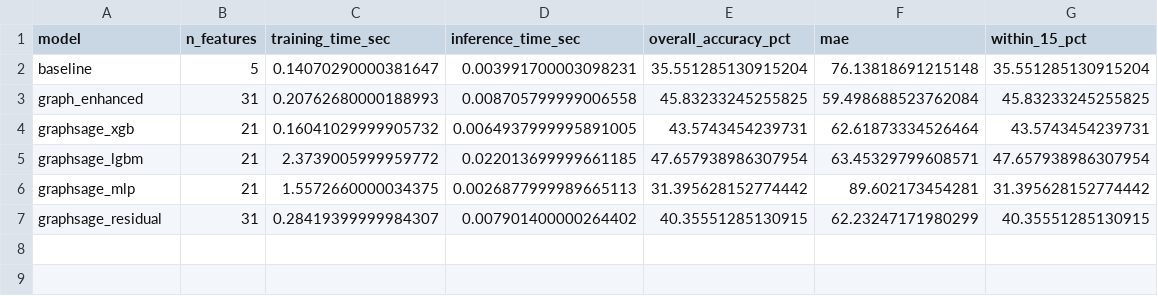
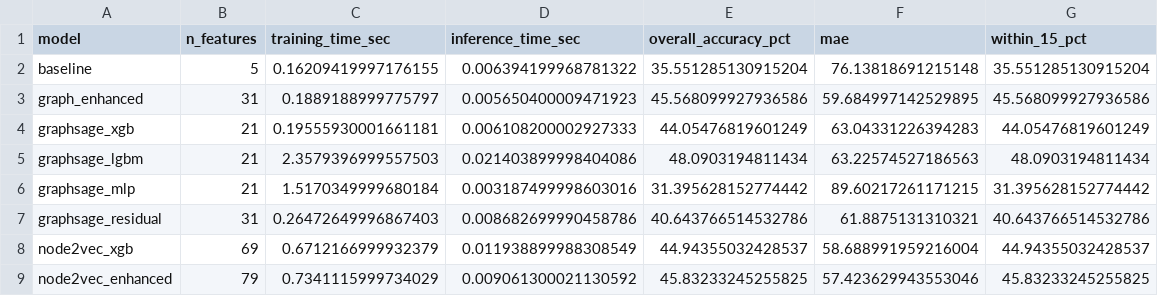
Before and after one commit to Sachit0cs/ETA_Optimization, a CSV file: outputs/model_comparison.csv, drawn as a sheet.

```diff
--- a/outputs/model_comparison.csv
+++ b/outputs/model_comparison.csv
@@ -1,7 +1,9 @@
 model,n_features,training_time_sec,inference_time_sec,overall_accuracy_pct,mae,within_15_pct
-baseline,5,0.14070290000381647,0.003991700003098231,35.551285130915204,76.13818691215148,35.551285130915204
-graph_enhanced,31,0.20762680000188993,0.008705799999006558,45.83233245255825,59.498688523762084,45.83233245255825
-graphsage_xgb,21,0.16041029999905732,0.0064937999995891005,43.5743454239731,62.61873334526464,43.5743454239731
-graphsage_lgbm,21,2.3739005999959772,0.022013699999661185,47.657938986307954,63.45329799608571,47.657938986307954
-graphsage_mlp,21,1.5572660000034375,0.0026877999989665113,31.395628152774442,89.602173454281,31.395628152774442
-graphsage_residual,31,0.28419399999984307,0.007901400000264402,40.35551285130915,62.23247171980299,40.35551285130915
+baseline,5,0.16209419997176155,0.006394199968781322,35.551285130915204,76.13818691215148,35.551285130915204
+graph_enhanced,31,0.1889188999775797,0.005650400009471923,45.568099927936586,59.684997142529895,45.568099927936586
+graphsage_xgb,21,0.19555930001661181,0.006108200002927333,44.05476819601249,63.04331226394283,44.05476819601249
+graphsage_lgbm,21,2.3579396999557503,0.021403899998404086,48.0903194811434,63.22574527186563,48.0903194811434
+graphsage_mlp,21,1.5170349999680184,0.003187499998603016,31.395628152774442,89.60217261171215,31.395628152774442
+graphsage_residual,31,0.26472649996867403,0.008682699990458786,40.643766514532786,61.8875131310321,40.643766514532786
+node2vec_xgb,69,0.6712166999932379,0.011938899988308549,44.94355032428537,58.688991959216004,44.94355032428537
+node2vec_enhanced,79,0.7341115999734029,0.009061300021130592,45.83233245255825,57.423629943553046,45.83233245255825
```
Also changed, not shown: outputs/corridor_audit.csv, outputs/node_emb_graphsage.csv, 37 other files.
